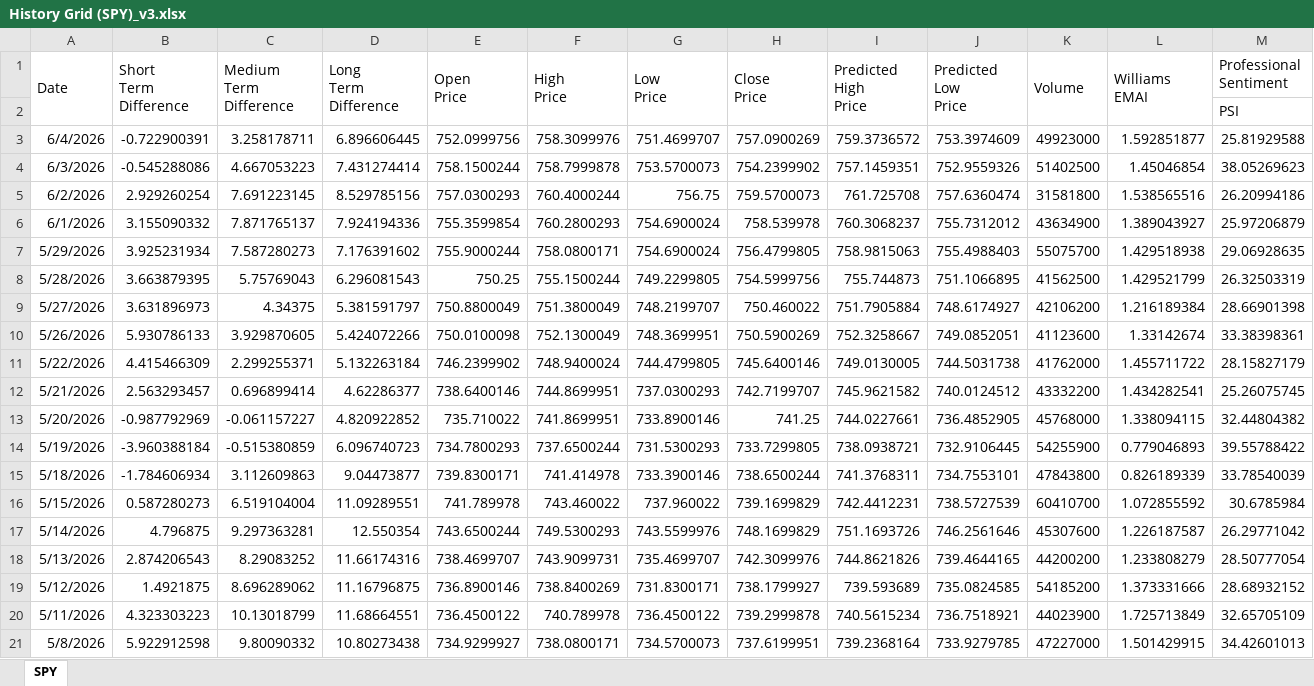
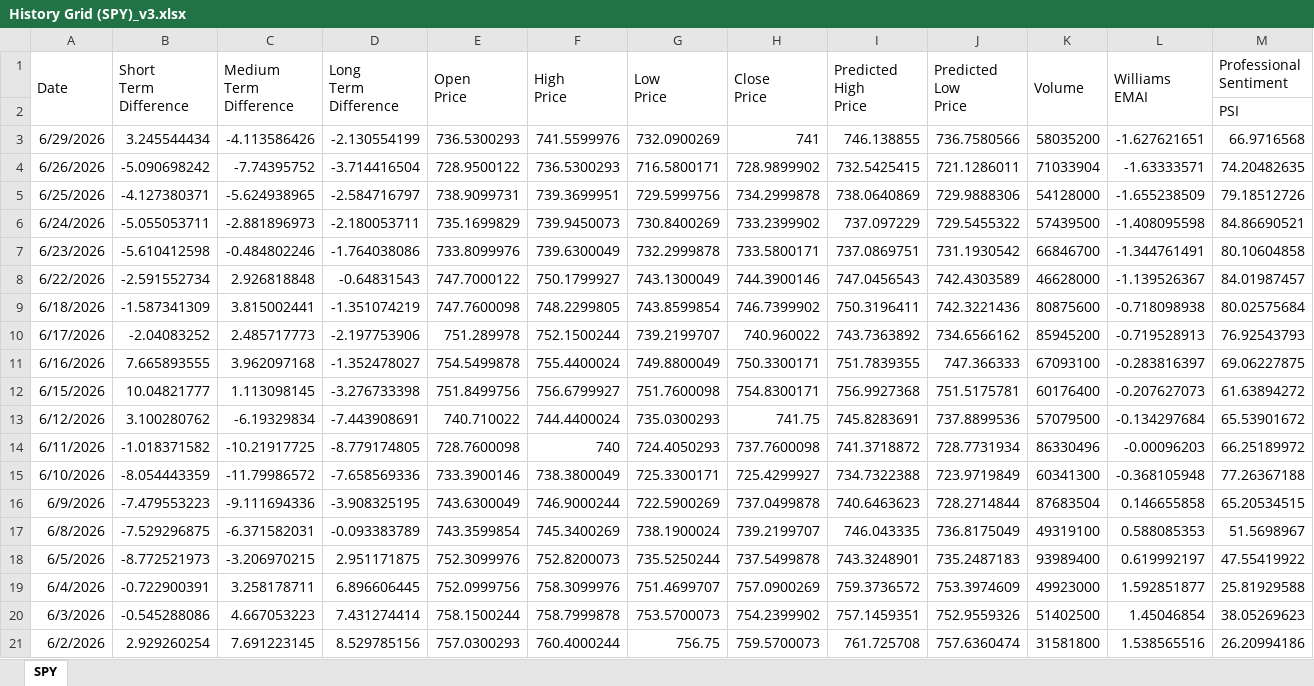
Before and after one commit to ajzopp-creator/AI-Agent-Learning-Hub, an Excel workbook: projects/P_010_Current_Market_Posture/data/excel_exports/History Grid (SPY)_v3.xlsx, sheet SPY, drawn as a sheet; only a part is shown; the shorter side is filled out with more unchanged rows; values as stored, in another font and other column widths than the file's, no borders; rows hold the shown columns only; the diff covers the shown part only; the diff names each change by its address in the sheet, - before the commit and + after, or states it on an @@ line.

```diff
--- a/projects/P_010_Current_Market_Posture/data/excel_exports/History Grid (SPY)_v3.xlsx (sheet SPY)
+++ b/projects/P_010_Current_Market_Posture/data/excel_exports/History Grid (SPY)_v3.xlsx (sheet SPY)
+row 3: 6/29/2026 | 3.245544434 | -4.113586426 | -2.130554199 | 736.5300293 | 741.5599976 | 732.0900269 | 741 | 746.138855 | 736.7580566 | 58035200 | -1.627621651 | 66.9716568
+row 4: 6/26/2026 | -5.090698242 | -7.74395752 | -3.714416504 | 728.9500122 | 736.5300293 | 716.5800171 | 728.9899902 | 732.5425415 | 721.1286011 | 71033904 | -1.63333571 | 74.20482635
+row 5: 6/25/2026 | -4.127380371 | -5.624938965 | -2.584716797 | 738.9099731 | 739.3699951 | 729.5999756 | 734.2999878 | 738.0640869 | 729.9888306 | 54128000 | -1.655238509 | 79.18512726
+row 6: 6/24/2026 | -5.055053711 | -2.881896973 | -2.180053711 | 735.1699829 | 739.9450073 | 730.8400269 | 733.2399902 | 737.097229 | 729.5455322 | 57439500 | -1.408095598 | 84.86690521
+row 7: 6/23/2026 | -5.610412598 | -0.484802246 | -1.764038086 | 733.8099976 | 739.6300049 | 732.2999878 | 733.5800171 | 737.0869751 | 731.1930542 | 66846700 | -1.344761491 | 80.10604858
+row 8: 6/22/2026 | -2.591552734 | 2.926818848 | -0.64831543 | 747.7000122 | 750.1799927 | 743.1300049 | 744.3900146 | 747.0456543 | 742.4303589 | 46628000 | -1.139526367 | 84.01987457
+row 9: 6/18/2026 | -1.587341309 | 3.815002441 | -1.351074219 | 747.7600098 | 748.2299805 | 743.8599854 | 746.7399902 | 750.3196411 | 742.3221436 | 80875600 | -0.718098938 | 80.02575684
+row 10: 6/17/2026 | -2.04083252 | 2.485717773 | -2.197753906 | 751.289978 | 752.1500244 | 739.2199707 | 740.960022 | 743.7363892 | 734.6566162 | 85945200 | -0.719528913 | 76.92543793
+row 11: 6/16/2026 | 7.665893555 | 3.962097168 | -1.352478027 | 754.5499878 | 755.4400024 | 749.8800049 | 750.3300171 | 751.7839355 | 747.366333 | 67093100 | -0.283816397 | 69.06227875
+row 12: 6/15/2026 | 10.04821777 | 1.113098145 | -3.276733398 | 751.8499756 | 756.6799927 | 751.7600098 | 754.8300171 | 756.9927368 | 751.5175781 | 60176400 | -0.207627073 | 61.63894272
+row 13: 6/12/2026 | 3.100280762 | -6.19329834 | -7.443908691 | 740.710022 | 744.4400024 | 735.0300293 | 741.75 | 745.8283691 | 737.8899536 | 57079500 | -0.134297684 | 65.53901672
+row 14: 6/11/2026 | -1.018371582 | -10.21917725 | -8.779174805 | 728.7600098 | 740 | 724.4050293 | 737.7600098 | 741.3718872 | 728.7731934 | 86330496 | -0.00096203 | 66.25189972
+row 15: 6/10/2026 | -8.054443359 | -11.79986572 | -7.658569336 | 733.3900146 | 738.3800049 | 725.3300171 | 725.4299927 | 734.7322388 | 723.9719849 | 60341300 | -0.368105948 | 77.26367188
+row 16: 6/9/2026 | -7.479553223 | -9.111694336 | -3.908325195 | 743.6300049 | 746.9000244 | 722.5900269 | 737.0499878 | 740.6463623 | 728.2714844 | 87683504 | 0.146655858 | 65.20534515
+row 17: 6/8/2026 | -7.529296875 | -6.371582031 | -0.093383789 | 743.3599854 | 745.3400269 | 738.1900024 | 739.2199707 | 746.043335 | 736.8175049 | 49319100 | 0.588085353 | 51.5698967
+row 18: 6/5/2026 | -8.772521973 | -3.206970215 | 2.951171875 | 752.3099976 | 752.8200073 | 735.5250244 | 737.5499878 | 743.3248901 | 735.2487183 | 93989400 | 0.619992197 | 47.55419922
```
Also changed, not shown: 16 removed rows elsewhere in this sheet, projects/P_010_Current_Market_Posture/data/excel_exports/History Grid (QQQ)_v3.xlsx, projects/P_010_Current_Market_Posture/data/excel_exports/History Grid (VXX)_v3.xlsx, 6 other files.
